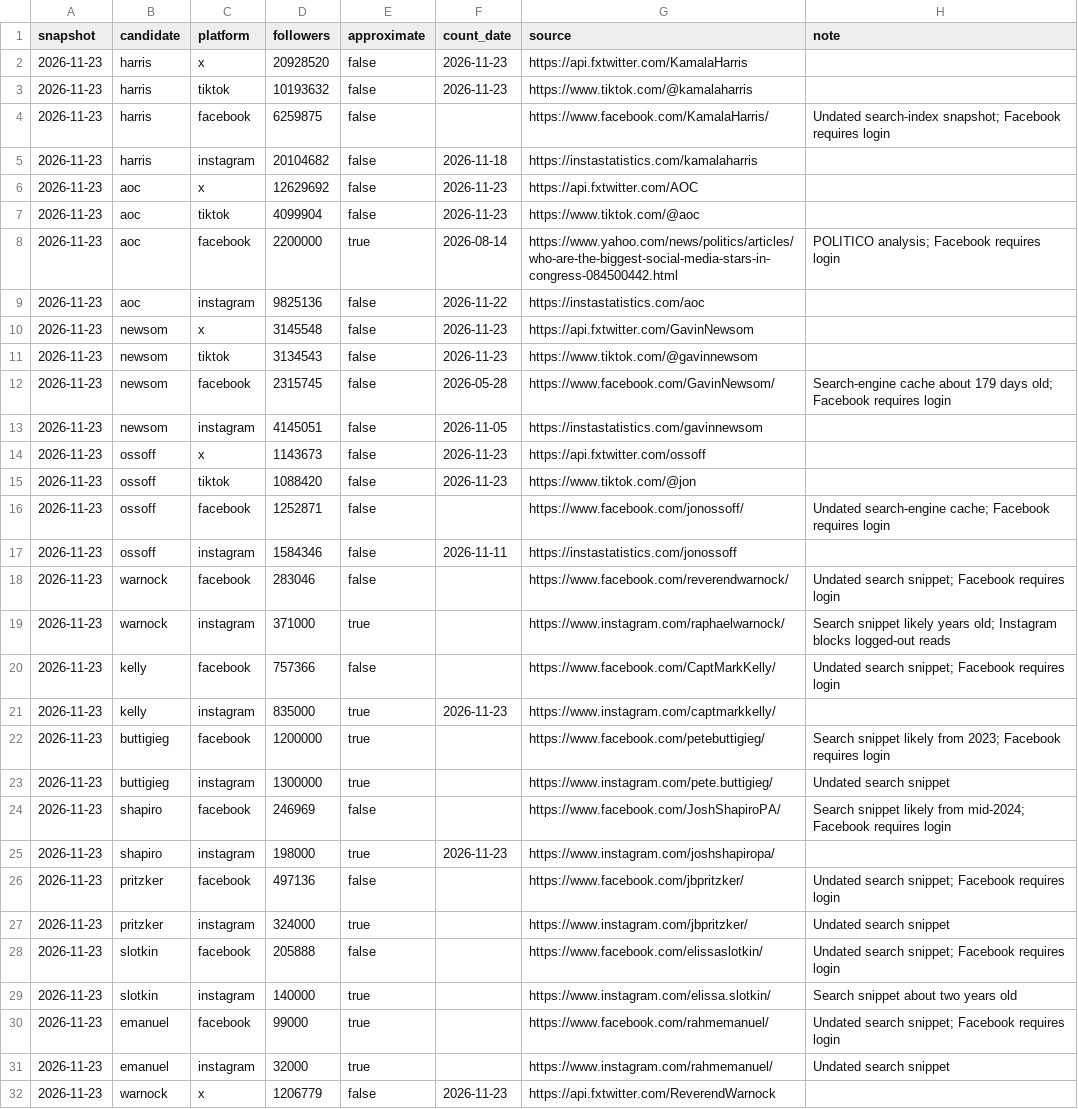
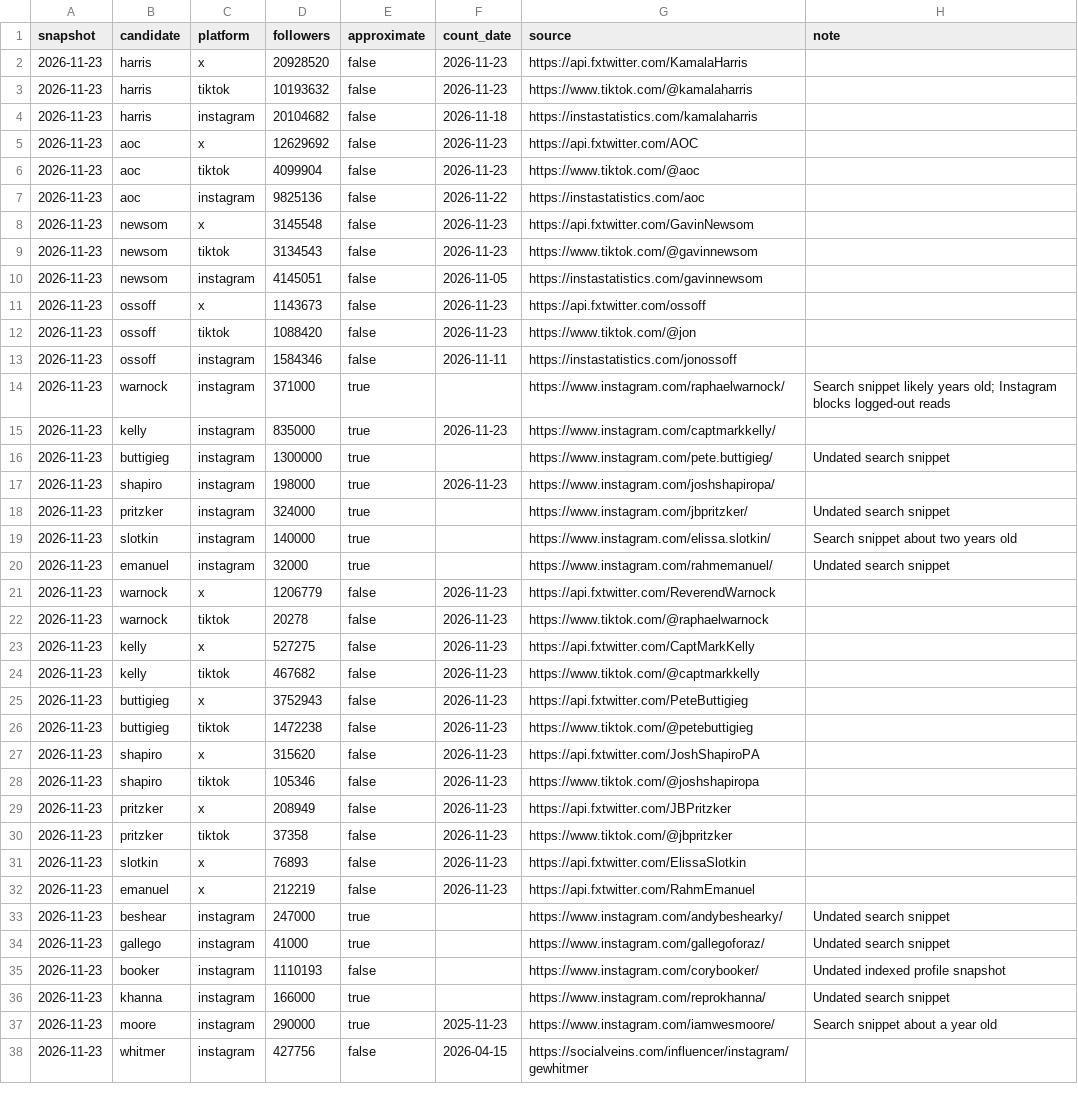
Before and after one commit to readchaoticera/2028socialtracker, a CSV file: data/followers.csv, drawn as a sheet; only a part is shown; the shorter side is filled out with more unchanged rows; the diff covers the shown part only.

```diff
--- a/data/followers.csv
+++ b/data/followers.csv
@@ -3,3 +3,2 @@ snapshot,candidate,platform,followers,approximate,count_date,source,note
 2026-11-23,harris,tiktok,10193632,false,2026-11-23,https://www.tiktok.com/@kamalaharris,
-2026-11-23,harris,facebook,6259875,false,,https://www.facebook.com/KamalaHarris/,Undated search-index snapshot; Facebook requires login
 2026-11-23,harris,instagram,20104682,false,2026-11-18,https://instastatistics.com/kamalaharris,
@@ -7,3 +6,2 @@ snapshot,candidate,platform,followers,approximate,count_date,source,note
 2026-11-23,aoc,tiktok,4099904,false,2026-11-23,https://www.tiktok.com/@aoc,
-2026-11-23,aoc,facebook,2200000,true,2026-08-14,https://www.yahoo.com/news/politics/articles/who-are-the-biggest-social-media-stars-in-congress-084500442.html,POLITICO analysis; Facebook requires login
 2026-11-23,aoc,instagram,9825136,false,2026-11-22,https://instastatistics.com/aoc,
@@ -11,3 +9,2 @@ snapshot,candidate,platform,followers,approximate,count_date,source,note
 2026-11-23,newsom,tiktok,3134543,false,2026-11-23,https://www.tiktok.com/@gavinnewsom,
-2026-11-23,newsom,facebook,2315745,false,2026-05-28,https://www.facebook.com/GavinNewsom/,Search-engine cache about 179 days old; Facebook requires login
 2026-11-23,newsom,instagram,4145051,false,2026-11-05,https://instastatistics.com/gavinnewsom,
@@ -15,17 +12,9 @@ snapshot,candidate,platform,followers,approximate,count_date,source,note
 2026-11-23,ossoff,tiktok,1088420,false,2026-11-23,https://www.tiktok.com/@jon,
-2026-11-23,ossoff,facebook,1252871,false,,https://www.facebook.com/jonossoff/,Undated search-engine cache; Facebook requires login
 2026-11-23,ossoff,instagram,1584346,false,2026-11-11,https://instastatistics.com/jonossoff,
-2026-11-23,warnock,facebook,283046,false,,https://www.facebook.com/reverendwarnock/,Undated search snippet; Facebook requires login
 2026-11-23,warnock,instagram,371000,true,,https://www.instagram.com/raphaelwarnock/,Search snippet likely years old; Instagram blocks logged-out reads
-2026-11-23,kelly,facebook,757366,false,,https://www.facebook.com/CaptMarkKelly/,Undated search snippet; Facebook requires login
 2026-11-23,kelly,instagram,835000,true,2026-11-23,https://www.instagram.com/captmarkkelly/,
-2026-11-23,buttigieg,facebook,1200000,true,,https://www.facebook.com/petebuttigieg/,Search snippet likely from 2023; Facebook requires login
 2026-11-23,buttigieg,instagram,1300000,true,,https://www.instagram.com/pete.buttigieg/,Undated search snippet
-2026-11-23,shapiro,facebook,246969,false,,https://www.facebook.com/JoshShapiroPA/,Search snippet likely from mid-2024; Facebook requires login
 2026-11-23,shapiro,instagram,198000,true,2026-11-23,https://www.instagram.com/joshshapiropa/,
-2026-11-23,pritzker,facebook,497136,false,,https://www.facebook.com/jbpritzker/,Undated search snippet; Facebook requires login
 2026-11-23,pritzker,instagram,324000,true,,https://www.instagram.com/jbpritzker/,Undated search snippet
-2026-11-23,slotkin,facebook,205888,false,,https://www.facebook.com/elissaslotkin/,Undated search snippet; Facebook requires login
 2026-11-23,slotkin,instagram,140000,true,,https://www.instagram.com/elissa.slotkin/,Search snippet about two years old
-2026-11-23,emanuel,facebook,99000,true,,https://www.facebook.com/rahmemanuel/,Undated search snippet; Facebook requires login
 2026-11-23,emanuel,instagram,32000,true,,https://www.instagram.com/rahmemanuel/,Undated search snippet
```
Also changed, not shown: 13 added rows, 4 removed rows and 2 moved rows elsewhere in this file, 4 other files.
